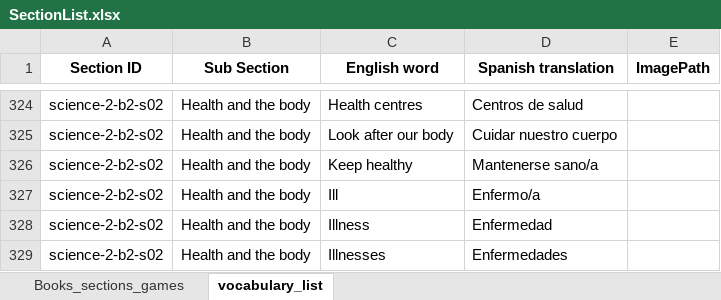
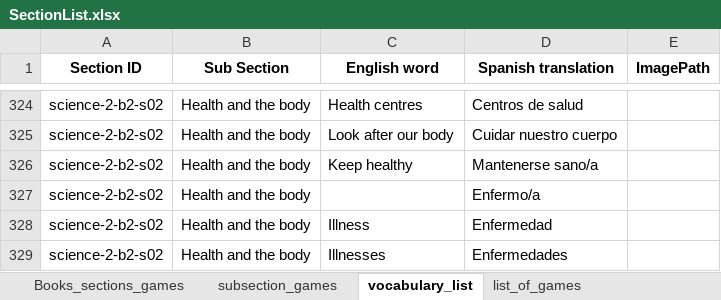
Before and after one commit to AE22589/educational-gaming-platform, an Excel workbook: docs/SectionList.xlsx, sheet vocabulary_list, drawn as a sheet; only a part is shown, gaps mark what is left out; values as stored, in another font and other column widths than the file's, no borders; the diff covers the shown part only; the diff names each change by its address in the sheet, - before the commit and + after, or states it on an @@ line.

```diff
--- a/docs/SectionList.xlsx (sheet vocabulary_list)
+++ b/docs/SectionList.xlsx (sheet vocabulary_list)
+sheet tab: subsection_games
+sheet tab: list_of_games
-C327 (English word): Ill
+C327 (English word): (empty)
```
Also changed, not shown: 318 hidden or unhidden rows elsewhere in this sheet, sheet Books_sections_games.
